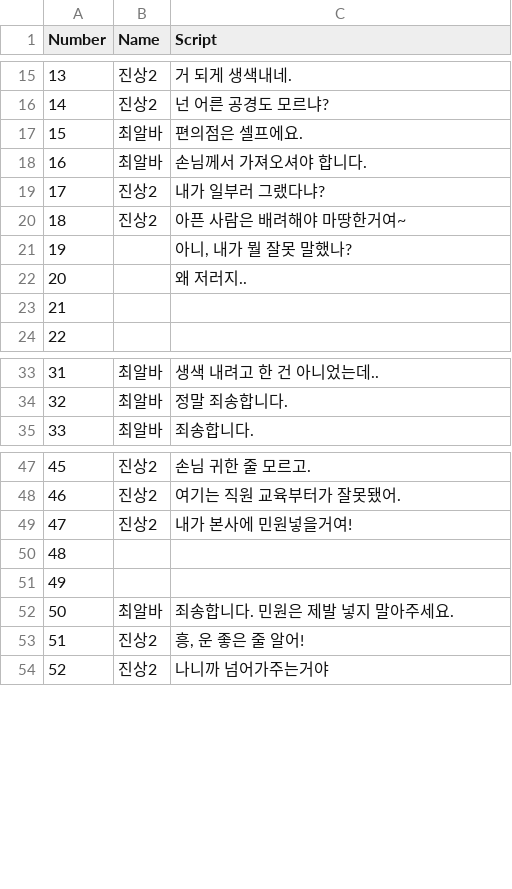
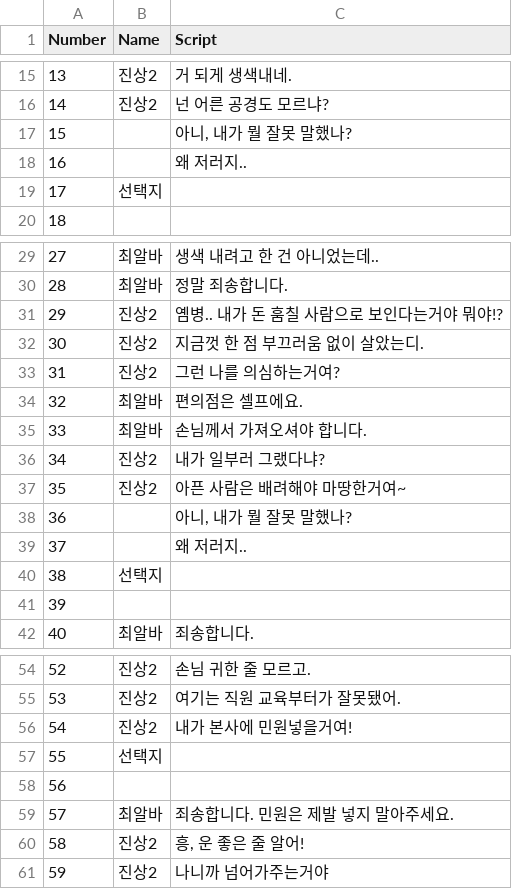
Before and after one commit to TeamOddCS/JS25, a CSV file: Odd_ConvenienceStore/Assets/Resources/진상2-1.csv, drawn as a sheet; only a part is shown, gaps mark what is left out; addresses are those after the commit; the diff names each change by its address in the sheet, - before the commit and + after, or states it on an @@ line.

```diff
--- a/Odd_ConvenienceStore/Assets/Resources/진상2-1.csv
+++ b/Odd_ConvenienceStore/Assets/Resources/진상2-1.csv
@@ column A (Number) renumbered from row 17 down @@
-B19 (Name): (empty)
+B19 (Name): 선택지
+row 31: 29 | 진상2 | 옘병.. 내가 돈 훔칠 사람으로 보인다는거야 뭐야!?
+row 32: 30 | 진상2 | 지금껏 한 점 부끄러움 없이 살았는디.
+row 33: 31 | 진상2 | 그런 나를 의심하는거여?
@@ row 17 moved to row 34: 32 @@
@@ row 18 moved to row 35: 33 @@
@@ row 19 moved to row 36: 34 @@
@@ row 20 moved to row 37: 35 @@
+row 38: 36 |  | 아니, 내가 뭘 잘못 말했나?
+row 39: 37 |  | 왜 저러지..
+row 40: 38 | 선택지
+row 41: 39
-B57 (Name): (empty)
+B57 (Name): 선택지
```
Also changed, not shown: 10 other files.
